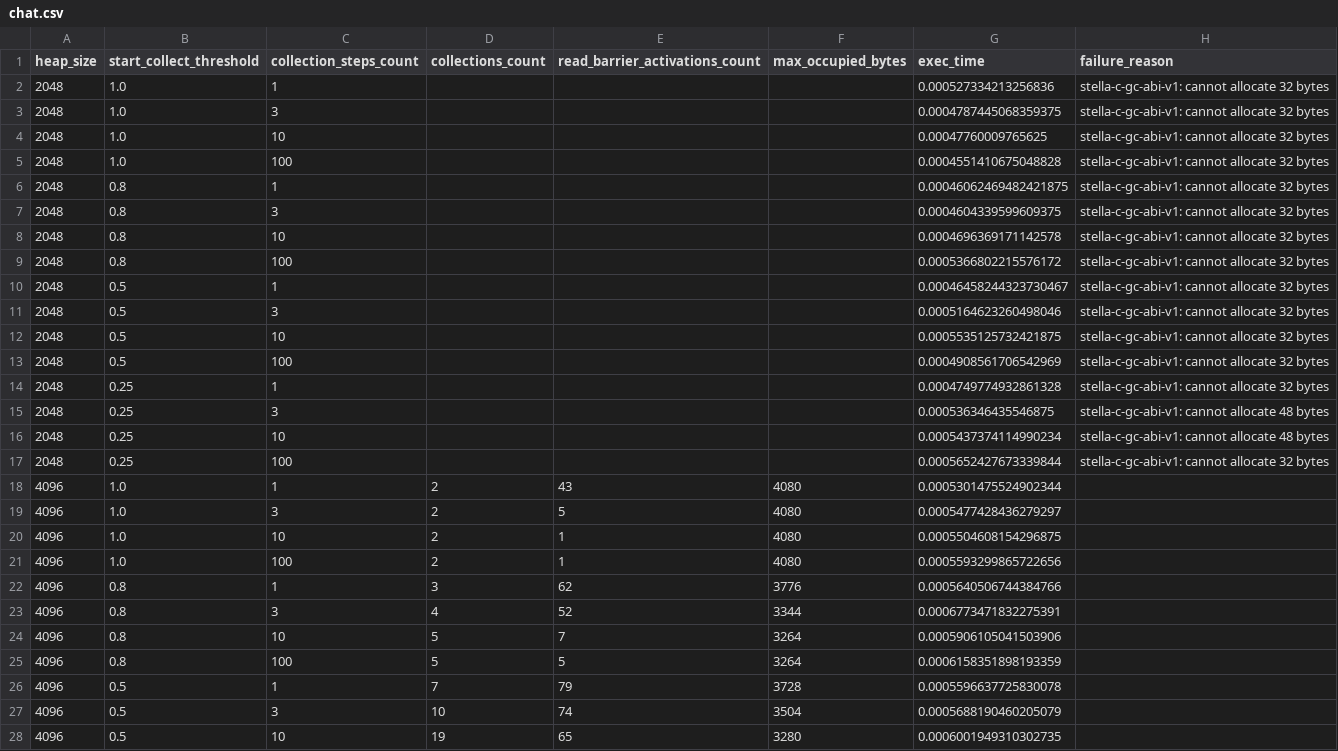
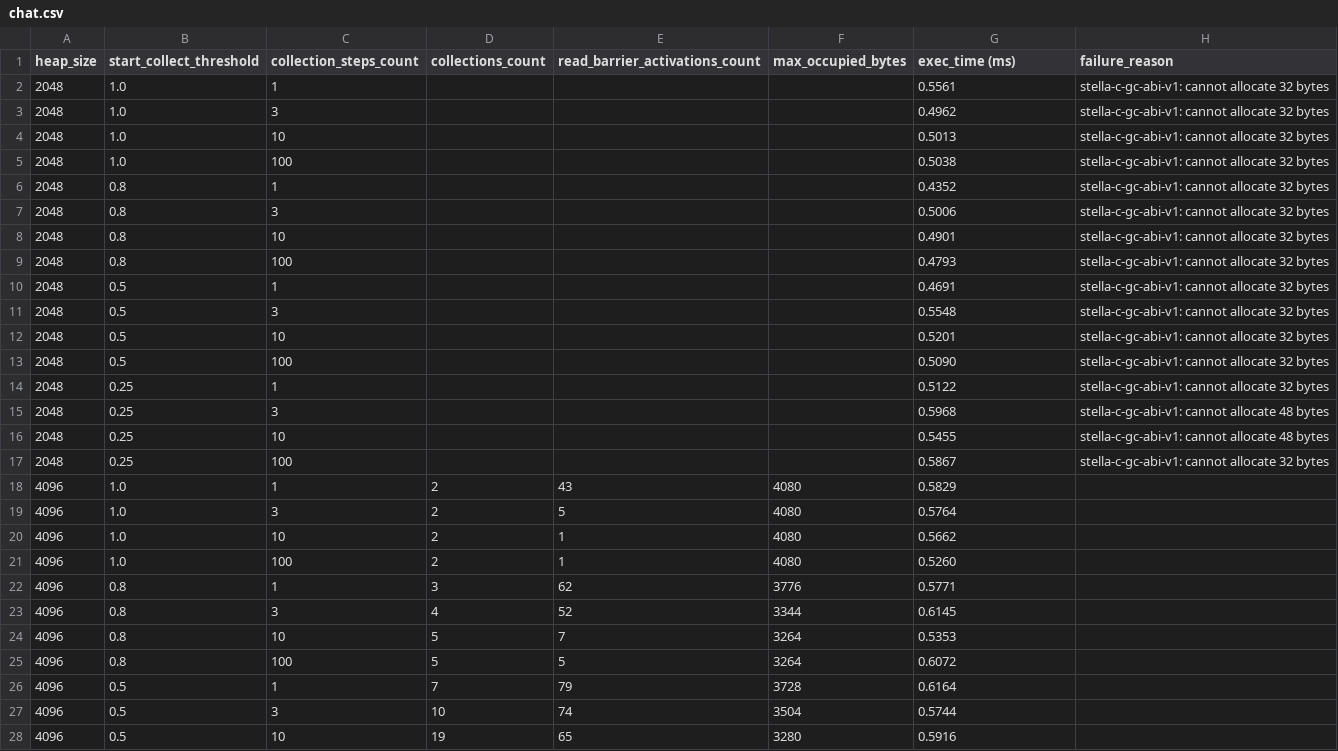
Before and after one commit to ThatDraenGuy/ifmo_stella_compiler_design, a CSV file: runtime/bonus/output/chat.csv, drawn as a sheet; only a part is shown; the diff covers the shown part only.

```diff
--- a/runtime/bonus/output/chat.csv
+++ b/runtime/bonus/output/chat.csv
@@ -1,44 +1,28 @@
-heap_size,start_collect_threshold,collection_steps_count,collections_count,read_barrier_activations_count,max_occupied_bytes,exec_time,failure_reason
-2048,1.0,1,,,,0.000527334213256836,"stella-c-gc-abi-v1: cannot allocate 32 bytes
-"
-2048,1.0,3,,,,0.0004787445068359375,"stella-c-gc-abi-v1: cannot allocate 32 bytes
-"
-2048,1.0,10,,,,0.00047760009765625,"stella-c-gc-abi-v1: cannot allocate 32 bytes
-"
-2048,1.0,100,,,,0.0004551410675048828,"stella-c-gc-abi-v1: cannot allocate 32 bytes
-"
-2048,0.8,1,,,,0.00046062469482421875,"stella-c-gc-abi-v1: cannot allocate 32 bytes
-"
-2048,0.8,3,,,,0.0004604339599609375,"stella-c-gc-abi-v1: cannot allocate 32 bytes
-"
-2048,0.8,10,,,,0.0004696369171142578,"stella-c-gc-abi-v1: cannot allocate 32 bytes
-"
-2048,0.8,100,,,,0.0005366802215576172,"stella-c-gc-abi-v1: cannot allocate 32 bytes
-"
-2048,0.5,1,,,,0.00046458244323730467,"stella-c-gc-abi-v1: cannot allocate 32 bytes
-"
-2048,0.5,3,,,,0.0005164623260498046,"stella-c-gc-abi-v1: cannot allocate 32 bytes
-"
-2048,0.5,10,,,,0.0005535125732421875,"stella-c-gc-abi-v1: cannot allocate 32 bytes
-"
-2048,0.5,100,,,,0.0004908561706542969,"stella-c-gc-abi-v1: cannot allocate 32 bytes
-"
-2048,0.25,1,,,,0.0004749774932861328,"stella-c-gc-abi-v1: cannot allocate 32 bytes
-"
-2048,0.25,3,,,,0.000536346435546875,"stella-c-gc-abi-v1: cannot allocate 48 bytes
-"
-2048,0.25,10,,,,0.0005437374114990234,"stella-c-gc-abi-v1: cannot allocate 48 bytes
-"
-2048,0.25,100,,,,0.0005652427673339844,"stella-c-gc-abi-v1: cannot allocate 32 bytes
-"
-4096,1.0,1,2,43,4080,0.0005301475524902344,
-4096,1.0,3,2,5,4080,0.0005477428436279297,
-4096,1.0,10,2,1,4080,0.0005504608154296875,
-4096,1.0,100,2,1,4080,0.0005593299865722656,
-4096,0.8,1,3,62,3776,0.0005640506744384766,
-4096,0.8,3,4,52,3344,0.0006773471832275391,
-4096,0.8,10,5,7,3264,0.0005906105041503906,
-4096,0.8,100,5,5,3264,0.0006158351898193359,
-4096,0.5,1,7,79,3728,0.0005596637725830078,
-4096,0.5,3,10,74,3504,0.0005688190460205079,
-4096,0.5,10,19,65,3280,0.0006001949310302735,
+heap_size,start_collect_threshold,collection_steps_count,collections_count,read_barrier_activations_count,max_occupied_bytes,exec_time (ms),failure_reason
+2048,1.0,1,,,,0.5561,stella-c-gc-abi-v1: cannot allocate 32 bytes
+2048,1.0,3,,,,0.4962,stella-c-gc-abi-v1: cannot allocate 32 bytes
+2048,1.0,10,,,,0.5013,stella-c-gc-abi-v1: cannot allocate 32 bytes
+2048,1.0,100,,,,0.5038,stella-c-gc-abi-v1: cannot allocate 32 bytes
+2048,0.8,1,,,,0.4352,stella-c-gc-abi-v1: cannot allocate 32 bytes
+2048,0.8,3,,,,0.5006,stella-c-gc-abi-v1: cannot allocate 32 bytes
+2048,0.8,10,,,,0.4901,stella-c-gc-abi-v1: cannot allocate 32 bytes
+2048,0.8,100,,,,0.4793,stella-c-gc-abi-v1: cannot allocate 32 bytes
+2048,0.5,1,,,,0.4691,stella-c-gc-abi-v1: cannot allocate 32 bytes
+2048,0.5,3,,,,0.5548,stella-c-gc-abi-v1: cannot allocate 32 bytes
+2048,0.5,10,,,,0.5201,stella-c-gc-abi-v1: cannot allocate 32 bytes
+2048,0.5,100,,,,0.5090,stella-c-gc-abi-v1: cannot allocate 32 bytes
+2048,0.25,1,,,,0.5122,stella-c-gc-abi-v1: cannot allocate 32 bytes
+2048,0.25,3,,,,0.5968,stella-c-gc-abi-v1: cannot allocate 48 bytes
+2048,0.25,10,,,,0.5455,stella-c-gc-abi-v1: cannot allocate 48 bytes
+2048,0.25,100,,,,0.5867,stella-c-gc-abi-v1: cannot allocate 32 bytes
+4096,1.0,1,2,43,4080,0.5829,
+4096,1.0,3,2,5,4080,0.5764,
+4096,1.0,10,2,1,4080,0.5662,
+4096,1.0,100,2,1,4080,0.5260,
+4096,0.8,1,3,62,3776,0.5771,
+4096,0.8,3,4,52,3344,0.6145,
+4096,0.8,10,5,7,3264,0.5353,
+4096,0.8,100,5,5,3264,0.6072,
+4096,0.5,1,7,79,3728,0.6164,
+4096,0.5,3,10,74,3504,0.5744,
+4096,0.5,10,19,65,3280,0.5916,
```
Also changed, not shown: 21 edited cells elsewhere in this file, runtime/bonus/output/double.csv, runtime/bonus/output/garbage.csv, 1 other file.
